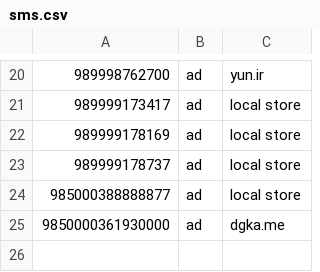
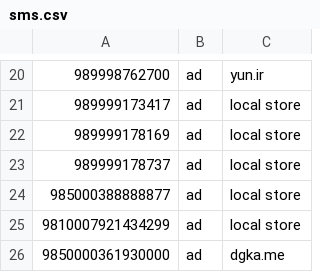
Before and after one commit to KambizMoradi/Iran_Spammer_Phone_Numbers, a CSV file: sms.csv, drawn as a sheet; only a part is shown, gaps mark what is left out.

Commit message:
local store ad

```diff
--- a/sms.csv
+++ b/sms.csv
@@ -24,2 +24,3 @@
 985000388888877,ad,local store
+9810007921434299,ad,local store
 9850000361930000,ad,dgka.me
```
